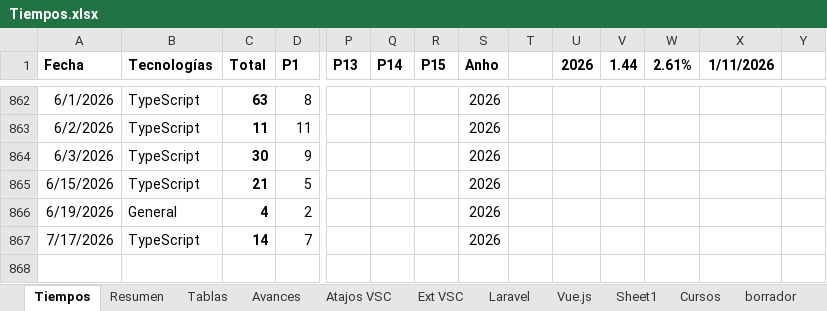
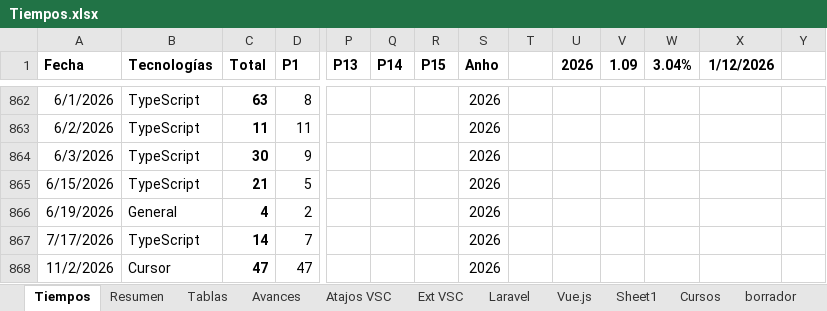
Before and after one commit to petrix12/cvpetrix2022, an Excel workbook: 00soportes/Tiempos.xlsx, sheet Tiempos, drawn as a sheet; only a part is shown, gaps mark what is left out; values as stored, in another font and other column widths than the file's, no borders; table styles not drawn; rows hold the shown columns only; the diff names each change by its address in the sheet, - before the commit and + after, or states it on an @@ line.

```diff
--- a/00soportes/Tiempos.xlsx (sheet Tiempos)
+++ b/00soportes/Tiempos.xlsx (sheet Tiempos)
-V1: 1.44
+V1: 1.09
-W1: 2.61%
+W1: 3.04%
-X1: 1/11/2026
+X1: 1/12/2026
+row 868: 11/2/2026 | Cursor | 47 | 47 |  |  |  | 2026
```
Also changed, not shown: sheet Tablas, sheet Resumen, formulas that keep their value, 00soportes/empresas_gijon.xlsx, 4 other files.
